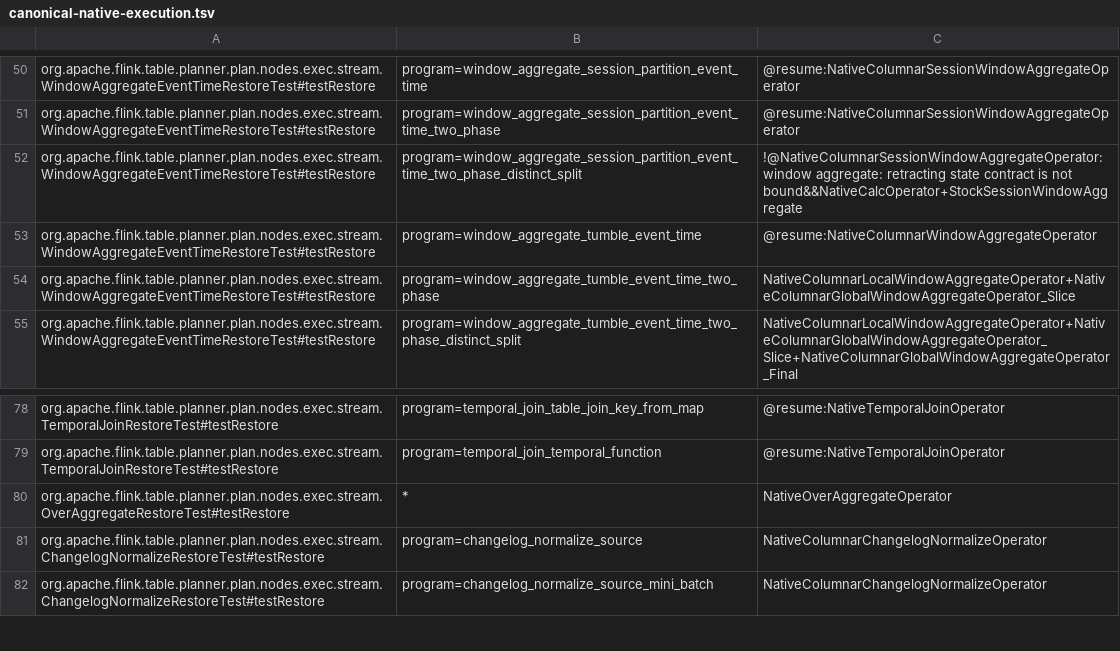
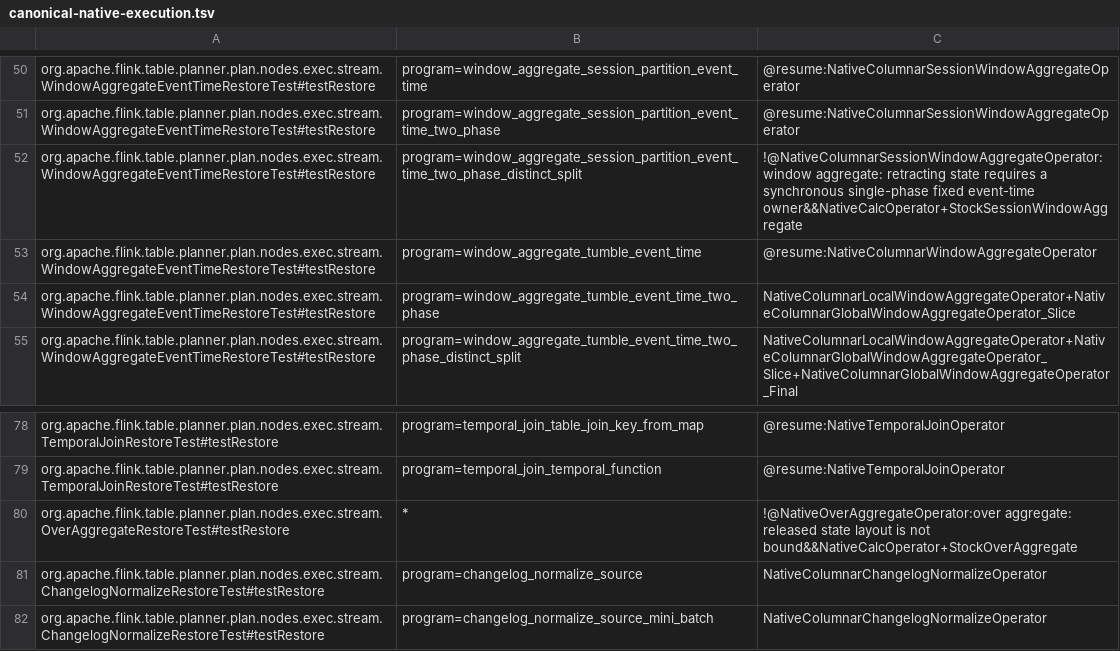
Before and after one commit to datafusion-contrib/StreamFusion, a TSV file: dev/flink-suite/agent/src/main/resources/canonical-native-execution.tsv, drawn as a sheet; only a part is shown, gaps mark what is left out.

Commit message:
Require actual stock OVER ownership for released UDF restore controls

```diff
--- a/dev/flink-suite/agent/src/main/resources/canonical-native-execution.tsv
+++ b/dev/flink-suite/agent/src/main/resources/canonical-native-execution.tsv
@@ -51,3 +51,3 @@ org.apache.flink.table.planner.plan.nodes.exec.stream.WindowAggregateEventTimeRe
 org.apache.flink.table.planner.plan.nodes.exec.stream.WindowAggregateEventTimeRestoreTest#testRestore	program=window_aggregate_session_partition_event_time_two_phase	@resume:NativeColumnarSessionWindowAggregateOperator
-org.apache.flink.table.planner.plan.nodes.exec.stream.WindowAggregateEventTimeRestoreTest#testRestore	program=window_aggregate_session_partition_event_time_two_phase_distinct_split	!@NativeColumnarSessionWindowAggregateOperator:window aggregate: retracting state contract is not bound&&NativeCalcOperator+StockSessionWindowAggregate
+org.apache.flink.table.planner.plan.nodes.exec.stream.WindowAggregateEventTimeRestoreTest#testRestore	program=window_aggregate_session_partition_event_time_two_phase_distinct_split	!@NativeColumnarSessionWindowAggregateOperator:window aggregate: retracting state requires a synchronous single-phase fixed event-time owner&&NativeCalcOperator+StockSessionWindowAggregate
 org.apache.flink.table.planner.plan.nodes.exec.stream.WindowAggregateEventTimeRestoreTest#testRestore	program=window_aggregate_tumble_event_time	@resume:NativeColumnarWindowAggregateOperator
@@ -79,3 +79,3 @@ org.apache.flink.table.planner.plan.nodes.exec.stream.TemporalJoinRestoreTest#te
 org.apache.flink.table.planner.plan.nodes.exec.stream.TemporalJoinRestoreTest#testRestore	program=temporal_join_temporal_function	@resume:NativeTemporalJoinOperator
-org.apache.flink.table.planner.plan.nodes.exec.stream.OverAggregateRestoreTest#testRestore	*	NativeOverAggregateOperator
+org.apache.flink.table.planner.plan.nodes.exec.stream.OverAggregateRestoreTest#testRestore	*	!@NativeOverAggregateOperator:over aggregate: released state layout is not bound&&NativeCalcOperator+StockOverAggregate
 org.apache.flink.table.planner.plan.nodes.exec.stream.ChangelogNormalizeRestoreTest#testRestore	program=changelog_normalize_source	NativeColumnarChangelogNormalizeOperator
```
Also changed, not shown: 6 other files.
